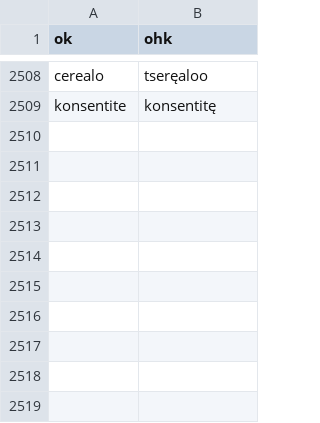
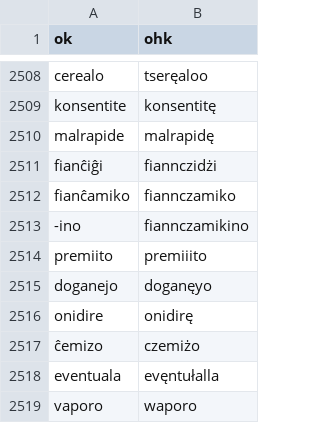
Before and after one commit to masoris/esperanto_tts, a TSV file: exception_pol.tsv, drawn as a sheet; only a part is shown, gaps mark what is left out.

```diff
--- a/exception_pol.tsv
+++ b/exception_pol.tsv
@@ -2509 +2509,11 @@ cerealo	tseręaloo
 konsentite	konsentitę
+malrapide	malrapidę
+fianĉiĝi	fiannczidżi
+fianĉamiko	fiannczamiko
+-ino	fiannczamikino
+premiito	premiiito
+doganejo	doganęyo
+onidire	onidirę
+ĉemizo	czemiżo
+eventuala	evęntułalla
+vaporo	waporo
```
Also changed, not shown: 1 other file.
